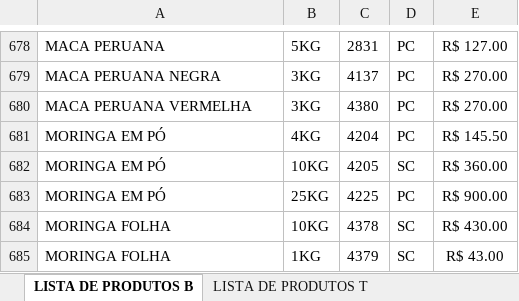
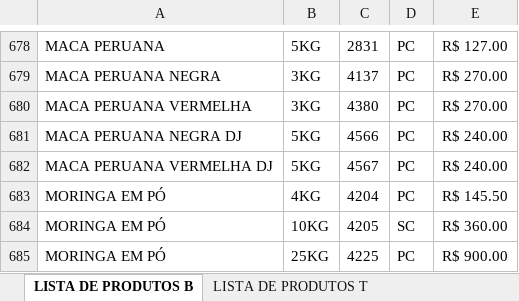
Before and after one commit to MuriloBastos6/Lista-produtosT, an Excel workbook: scripts/produtos.xlsx, sheet LISTA DE PRODUTOS B, drawn as a sheet; only a part is shown, gaps mark what is left out; the shorter side is filled out with more unchanged rows; values as stored, in another font and other column widths than the file's, no borders; the diff names each change by its address in the sheet, - before the commit and + after, or states it on an @@ line.

Commit message:
Adicionando produtos 04/03

```diff
--- a/scripts/produtos.xlsx (sheet LISTA DE PRODUTOS B)
+++ b/scripts/produtos.xlsx (sheet LISTA DE PRODUTOS B)
+row 681: MACA PERUANA NEGRA DJ | 5KG | 4566 | PC | R$ 240.00
+row 682: MACA PERUANA VERMELHA DJ | 5KG | 4567 | PC | R$ 240.00
```
Also changed, not shown: 2 other files.
